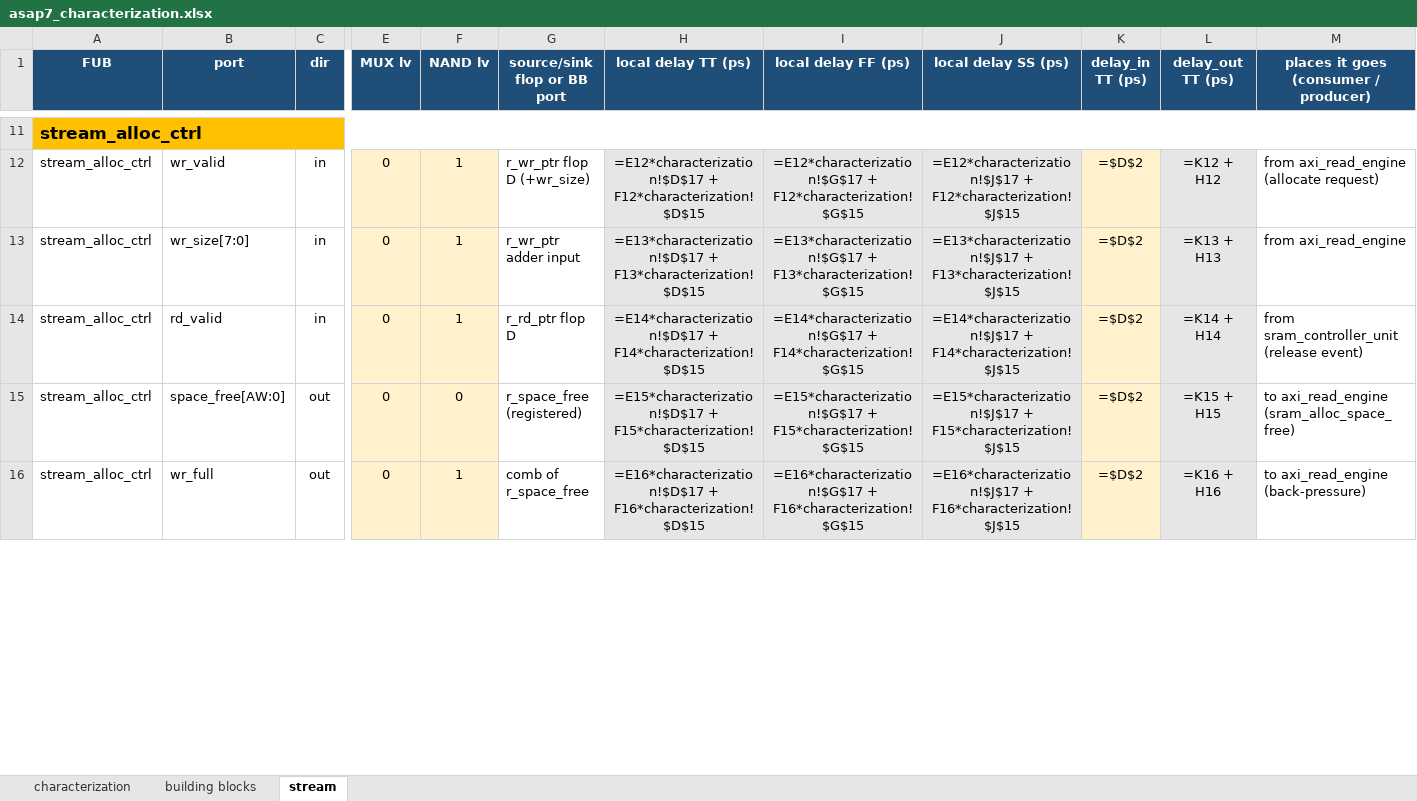
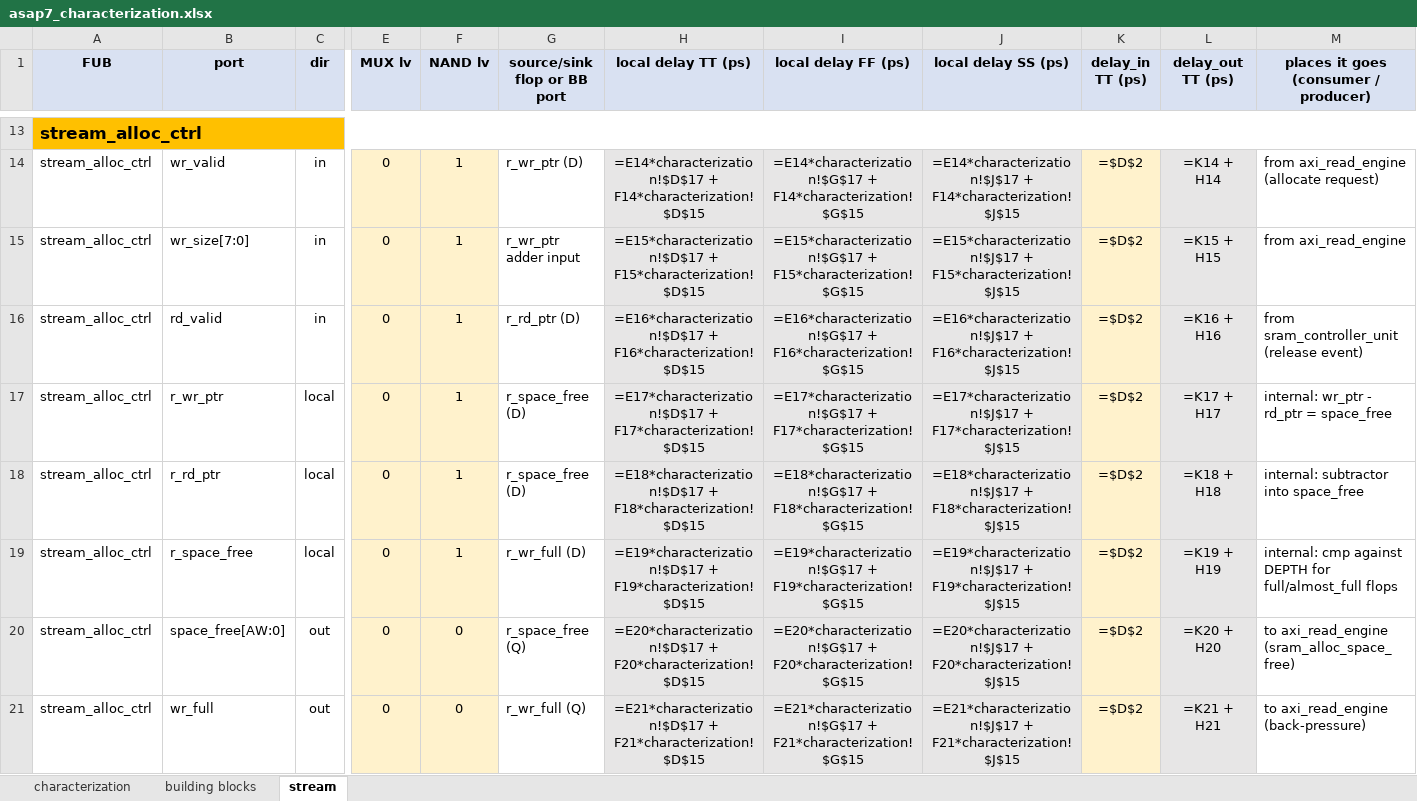
Before and after one commit to sean-galloway/RTLDesignSherpa, an Excel workbook: projects/components/timing_characterization/work/asap7_characterization.xlsx, sheet stream, drawn as a sheet; only a part is shown, gaps mark what is left out; values as stored, in another font and other column widths than the file's, no borders; formulas without a stored value are shown as written; addresses are those after the commit; rows hold the shown columns only; the diff covers the shown part only; the diff names each change by its address in the sheet, - before the commit and + after, or states it on an @@ line.

Commit message:
feat(timing_char/work): black column headers + local-flop hops on stream
Two fixes:

1. Column header row was still white text on dark blue (HDR_FONT/HDR_FILL).
   When the viewer drops fills, the heading is invisible.  Switched to
   black bold on light blue (D9E1F2) - same scheme as the characterization
   sheet, readable with or without fill.

2. Stream sheet was naming building-block ports as terminators most of the
   time and skipping the FUBs' own local flops.  Added a 'local' direction
   row for each FUB-internal flop hop (Q -> next D), so the chain
   accumulates properly through the FUB's pipeline, not just at the BB
   boundaries.

Now 39 rows have dir='local' (FUB-internal flop hops), 26 cross a
building block, the rest are external ports.  Total 144 rows / 11 FUBs.

Per-FUB local flops called out:
  stream_alloc_ctrl   r_wr_ptr / r_rd_ptr / r_space_free + status flops
  stream_drain_ctrl   r_wr_ptr / r_rd_ptr / r_data_available + status flops
  sram_controller_unit r_axi_wr_sram_valid (boundary registration)
  perf_profiler       r_timestamp / r_channel_idle_prev / r_event_*
  apbtodescr          r_state / r_ch_addr[N] / r_ch_valid[N]
  descriptor_engine   r_state / r_desc_addr / r_descriptor / r_chain_valid
  scheduler           r_state / r_descriptor / r_src_addr /
                      r_beats_remaining / r_rd_outstanding
  axi_read_engine     r_arb_winner / r_active_ch / r_axi_ar_addr /
                      r_axi_ar_valid / r_outstanding[N] / r_burst_id_ctr
  axi_write_engine    r_arb_winner / r_active_ch / r_axi_aw_addr /
                      r_axi_aw_valid / r_axi_w_data / r_axi_w_last /
                      r_w_phase_active / r_b_phase_active / r_drain_req

```diff
--- a/projects/components/timing_characterization/work/asap7_characterization.xlsx (sheet stream)
+++ b/projects/components/timing_characterization/work/asap7_characterization.xlsx (sheet stream)
@@ A1:M1 fill: #1F4E78 → #D9E1F2, text colour: #FFFFFF → black @@
-G14 (source/sink flop or BB port): r_wr_ptr flop D (+wr_size)
+G14 (source/sink flop or BB port): r_wr_ptr (D)
-H14 (local delay TT (ps)): =E12*characterization!$D$17 + F12*characterization!$D$15
+H14 (local delay TT (ps)): =E14*characterization!$D$17 + F14*characterization!$D$15
-I14 (local delay FF (ps)): =E12*characterization!$G$17 + F12*characterization!$G$15
+I14 (local delay FF (ps)): =E14*characterization!$G$17 + F14*characterization!$G$15
-J14 (local delay SS (ps)): =E12*characterization!$J$17 + F12*characterization!$J$15
+J14 (local delay SS (ps)): =E14*characterization!$J$17 + F14*characterization!$J$15
-L14 (delay_out TT (ps)): =K12 + H12
+L14 (delay_out TT (ps)): =K14 + H14
-H15 (local delay TT (ps)): =E13*characterization!$D$17 + F13*characterization!$D$15
+H15 (local delay TT (ps)): =E15*characterization!$D$17 + F15*characterization!$D$15
-I15 (local delay FF (ps)): =E13*characterization!$G$17 + F13*characterization!$G$15
+I15 (local delay FF (ps)): =E15*characterization!$G$17 + F15*characterization!$G$15
-J15 (local delay SS (ps)): =E13*characterization!$J$17 + F13*characterization!$J$15
+J15 (local delay SS (ps)): =E15*characterization!$J$17 + F15*characterization!$J$15
-L15 (delay_out TT (ps)): =K13 + H13
+L15 (delay_out TT (ps)): =K15 + H15
-G16 (source/sink flop or BB port): r_rd_ptr flop D
+G16 (source/sink flop or BB port): r_rd_ptr (D)
-H16 (local delay TT (ps)): =E14*characterization!$D$17 + F14*characterization!$D$15
+H16 (local delay TT (ps)): =E16*characterization!$D$17 + F16*characterization!$D$15
-I16 (local delay FF (ps)): =E14*characterization!$G$17 + F14*characterization!$G$15
+I16 (local delay FF (ps)): =E16*characterization!$G$17 + F16*characterization!$G$15
-J16 (local delay SS (ps)): =E14*characterization!$J$17 + F14*characterization!$J$15
+J16 (local delay SS (ps)): =E16*characterization!$J$17 + F16*characterization!$J$15
-L16 (delay_out TT (ps)): =K14 + H14
+L16 (delay_out TT (ps)): =K16 + H16
+row 17: stream_alloc_ctrl | r_wr_ptr | local | 0 | 1 | r_space_free (D) | =E17*characterization!$D$17 + F17*characterization!$D$15 | =E17*characterization!$G$17 + F17*characterization!$G$15 | =E17*characterization!$J$17 + F17*characterization!$J$15 | =$D$2 | =K17 + H17 | internal: wr_ptr - rd_ptr = space_free
+row 18: stream_alloc_ctrl | r_rd_ptr | local | 0 | 1 | r_space_free (D) | =E18*characterization!$D$17 + F18*characterization!$D$15 | =E18*characterization!$G$17 + F18*characterization!$G$15 | =E18*characterization!$J$17 + F18*characterization!$J$15 | =$D$2 | =K18 + H18 | internal: subtractor into space_free
+row 19: stream_alloc_ctrl | r_space_free | local | 0 | 1 | r_wr_full (D) | =E19*characterization!$D$17 + F19*characterization!$D$15 | =E19*characterization!$G$17 + F19*characterization!$G$15 | =E19*characterization!$J$17 + F19*characterization!$J$15 | =$D$2 | =K19 + H19 | internal: cmp against DEPTH for full/almost_full flops
-G20 (source/sink flop or BB port): r_space_free (registered)
+G20 (source/sink flop or BB port): r_space_free (Q)
-H20 (local delay TT (ps)): =E15*characterization!$D$17 + F15*characterization!$D$15
+H20 (local delay TT (ps)): =E20*characterization!$D$17 + F20*characterization!$D$15
-I20 (local delay FF (ps)): =E15*characterization!$G$17 + F15*characterization!$G$15
+I20 (local delay FF (ps)): =E20*characterization!$G$17 + F20*characterization!$G$15
-J20 (local delay SS (ps)): =E15*characterization!$J$17 + F15*characterization!$J$15
+J20 (local delay SS (ps)): =E20*characterization!$J$17 + F20*characterization!$J$15
-L20 (delay_out TT (ps)): =K15 + H15
+L20 (delay_out TT (ps)): =K20 + H20
-F21 (NAND lv): 1
+F21 (NAND lv): 0
-G21 (source/sink flop or BB port): comb of r_space_free
+G21 (source/sink flop or BB port): r_wr_full (Q)
-H21 (local delay TT (ps)): =E16*characterization!$D$17 + F16*characterization!$D$15
+H21 (local delay TT (ps)): =E21*characterization!$D$17 + F21*characterization!$D$15
-I21 (local delay FF (ps)): =E16*characterization!$G$17 + F16*characterization!$G$15
+I21 (local delay FF (ps)): =E21*characterization!$G$17 + F21*characterization!$G$15
-J21 (local delay SS (ps)): =E16*characterization!$J$17 + F16*characterization!$J$15
+J21 (local delay SS (ps)): =E21*characterization!$J$17 + F21*characterization!$J$15
-L21 (delay_out TT (ps)): =K16 + H16
+L21 (delay_out TT (ps)): =K21 + H21
```
Also changed, not shown: 37 added rows, 1 removed row, 390 edited cells and cell formats elsewhere in this sheet, sheet building blocks, sheet characterization, 1 other file.
